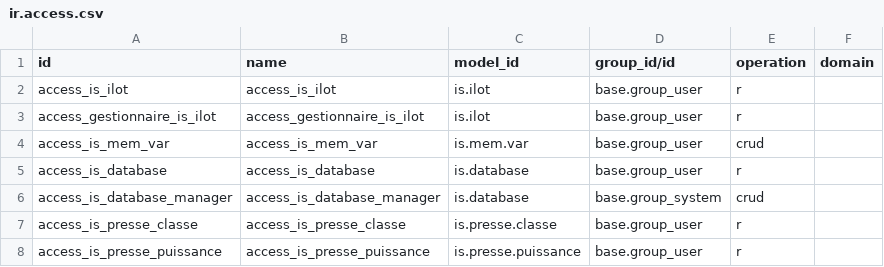
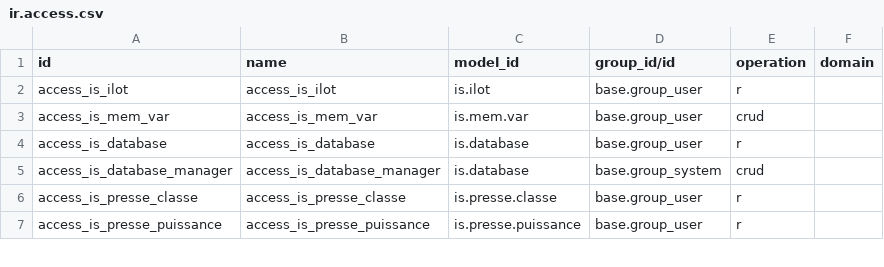
Before and after one commit to tonygalmiche/is_alencon20, a CSV file: security/ir.access.csv, drawn as a sheet; only a part is shown; the diff names each change by its address in the sheet, - before the commit and + after, or states it on an @@ line.

Commit message:
Droits des îlots : ligne access_gestionnaire_is_ilot en double (lecture seule, sans effet) supprimée

```diff
--- a/security/ir.access.csv
+++ b/security/ir.access.csv
-row 3: access_gestionnaire_is_ilot | access_gestionnaire_is_ilot | is.ilot | base.group_user | r
```
